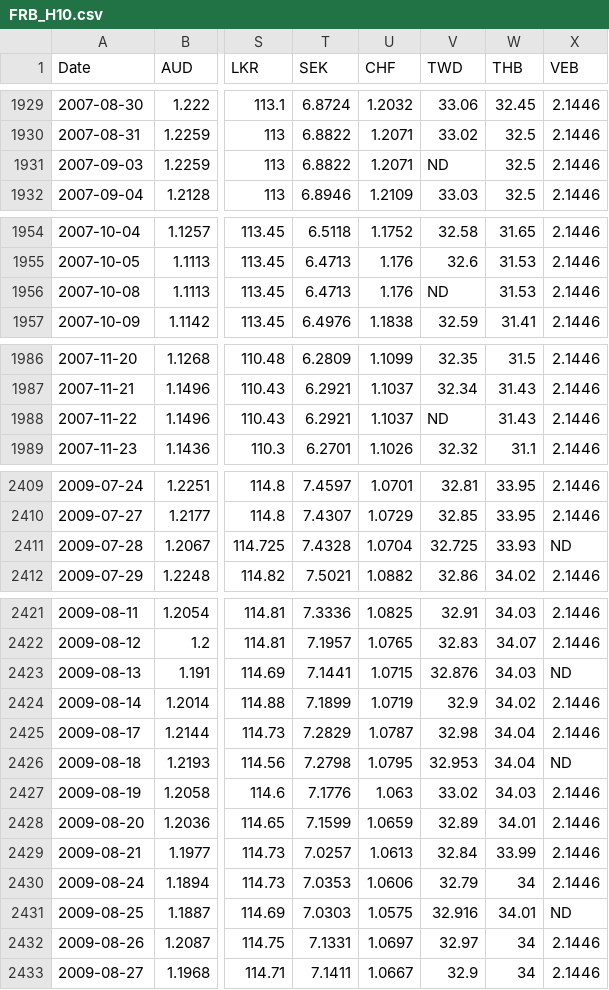
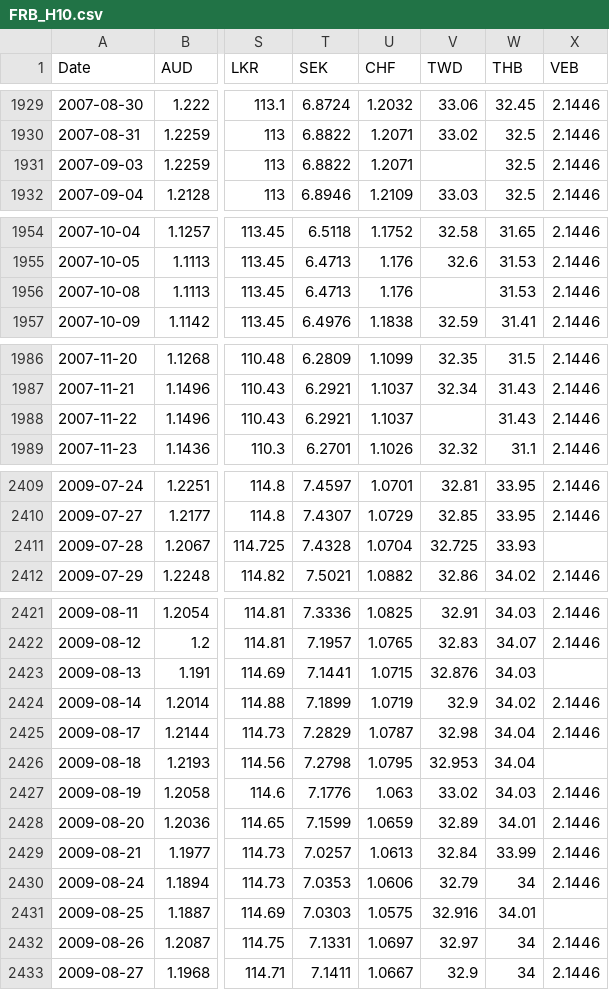
Before and after one commit to THEhEROLocker/MLTimeseriesProject, a CSV file: Datasets/FRB_H10.csv, drawn as a sheet; only a part is shown, gaps mark what is left out; the diff covers the shown part only; the diff names each change by its address in the sheet, - before the commit and + after, or states it on an @@ line.

Commit message:
Seeing if null data works for pandas

```diff
--- a/Datasets/FRB_H10.csv
+++ b/Datasets/FRB_H10.csv
-V1931 (TWD): ND
+V1931 (TWD): (empty)
-V1956 (TWD): ND
+V1956 (TWD): (empty)
-V1988 (TWD): ND
+V1988 (TWD): (empty)
-X2411 (VEB): ND
+X2411 (VEB): (empty)
-X2423 (VEB): ND
+X2423 (VEB): (empty)
-X2426 (VEB): ND
+X2426 (VEB): (empty)
-X2431 (VEB): ND
+X2431 (VEB): (empty)
```
Also changed, not shown: 3 edited cells elsewhere in this file.
